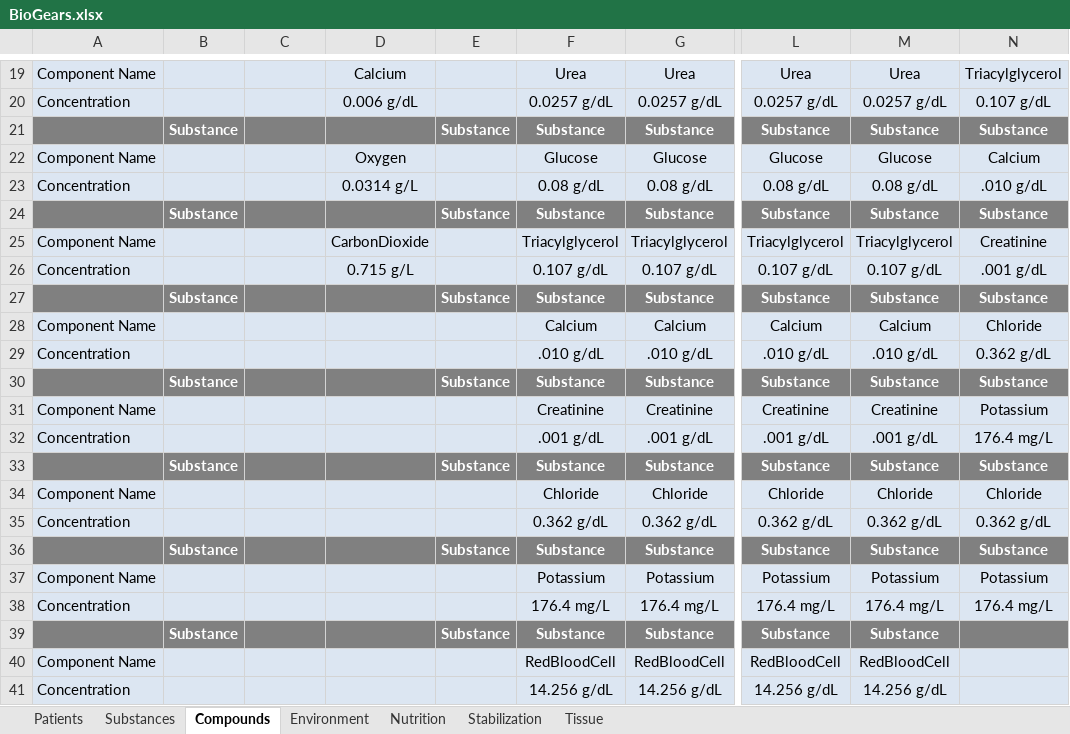
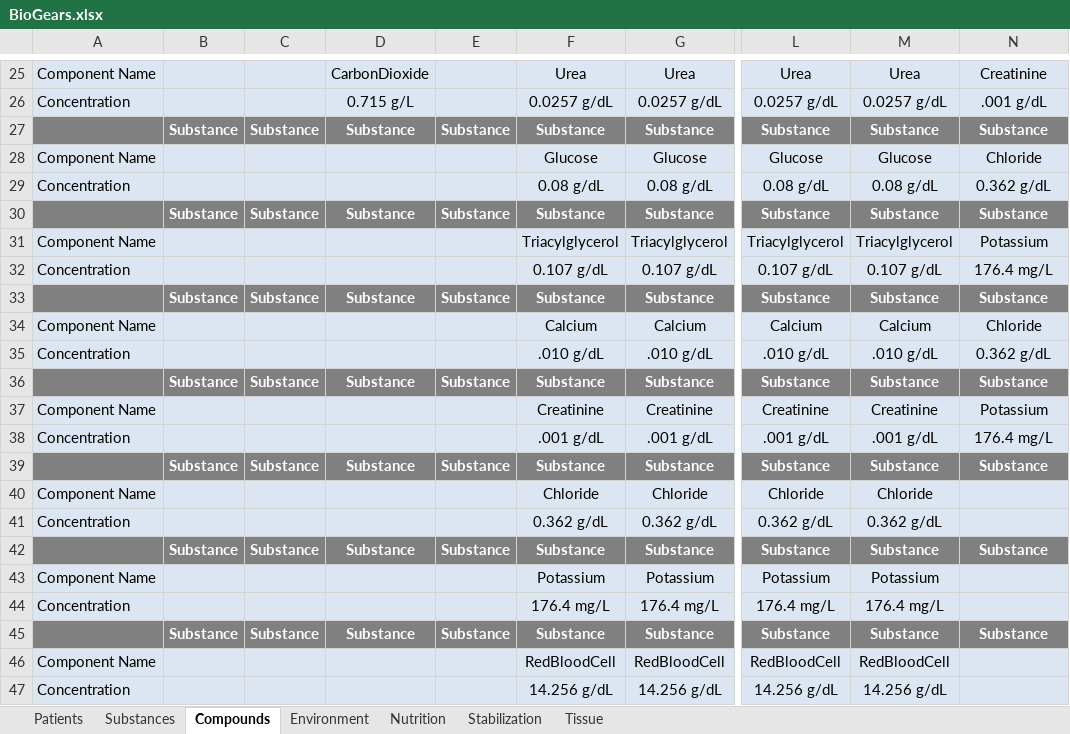
Before and after one commit to BioGearsEngine/core, an Excel workbook: share/data/BioGears.xlsx, sheet Compounds, drawn as a sheet; only a part is shown, gaps mark what is left out; values as stored, in another font and other column widths than the file's, no borders; addresses are those after the commit; the diff covers the shown part only; the diff names each change by its address in the sheet, - before the commit and + after, or states it on an @@ line.

Commit message:
r/ntatum-WholeBloodUpdates: not so minor anymore
- Added antigen concentration to compound files, now handled directly
- Updated antigen/rbc handling in HTR
- Re-tuned the system
- Updated substance and compound xlsx/csv

```diff
--- a/share/data/BioGears.xlsx (sheet Compounds)
+++ b/share/data/BioGears.xlsx (sheet Compounds)
-D25: Calcium
+D25: CarbonDioxide
-N25: Triacylglycerol
+N25: Creatinine
-D26: 0.006 g/dL
+D26: 0.715 g/L
-N26: 0.107 g/dL
+N26: .001 g/dL
-C27: (empty)
+C27: Substance
-D27: (empty)
+D27: Substance
-D28: Oxygen
+D28: (empty)
-N28: Calcium
+N28: Chloride
-D29: 0.0314 g/L
+D29: (empty)
-N29: .010 g/dL
+N29: 0.362 g/dL
-C30: (empty)
+C30: Substance
-D30: (empty)
+D30: Substance
-D31: CarbonDioxide
+D31: (empty)
-N31: Creatinine
+N31: Potassium
-D32: 0.715 g/L
+D32: (empty)
-N32: .001 g/dL
+N32: 176.4 mg/L
-C33: (empty)
+C33: Substance
-D33: (empty)
+D33: Substance
-C36: (empty)
+C36: Substance
-D36: (empty)
+D36: Substance
-C39: (empty)
+C39: Substance
-D39: (empty)
+D39: Substance
-N40: Chloride
+N40: (empty)
-N41: 0.362 g/dL
+N41: (empty)
-C42: (empty)
+C42: Substance
-D42: (empty)
+D42: Substance
-N43: Potassium
+N43: (empty)
-N44: 176.4 mg/L
+N44: (empty)
-C45: (empty)
+C45: Substance
-D45: (empty)
+D45: Substance
-N45: (empty)
+N45: Substance
```
Also changed, not shown: 6 added rows and 46 edited cells elsewhere in this sheet, 14 other files.
